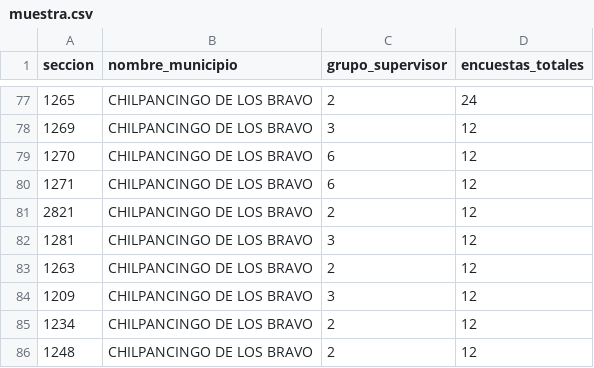
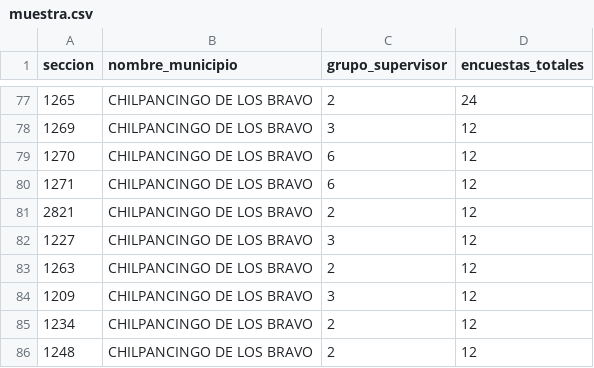
Before and after one commit to Omartg04/encuesta_guerrero, a CSV file: data/raw/muestra.csv, drawn as a sheet; only a part is shown, gaps mark what is left out.

Commit message:
actualización secciones

```diff
--- a/data/raw/muestra.csv
+++ b/data/raw/muestra.csv
@@ -81,3 +81,3 @@
 2821,CHILPANCINGO DE LOS BRAVO,2,12
-1281,CHILPANCINGO DE LOS BRAVO,3,12
+1227,CHILPANCINGO DE LOS BRAVO,3,12
 1263,CHILPANCINGO DE LOS BRAVO,2,12
```
Also changed, not shown: 3 other files.
